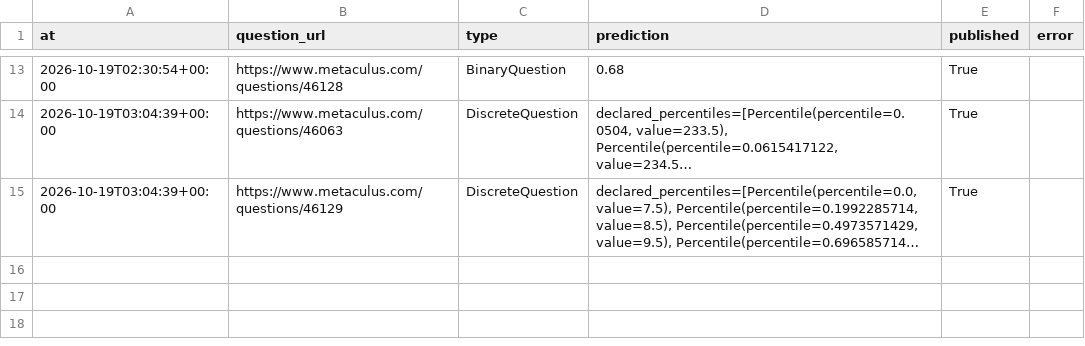
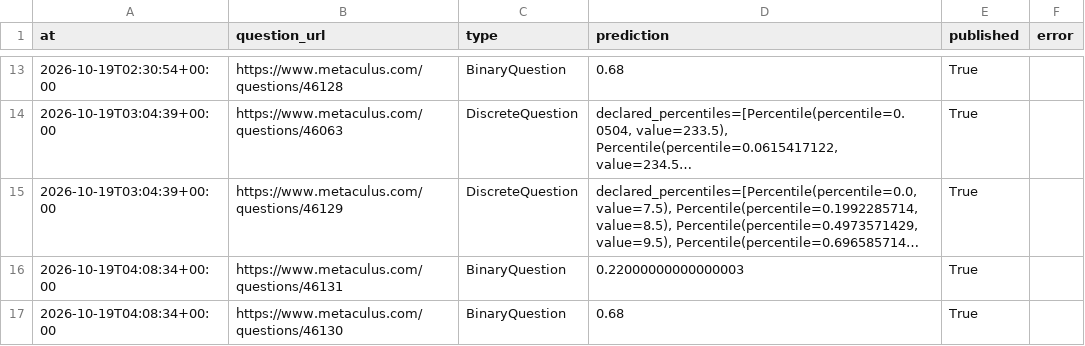
Before and after one commit to jrichardet77-dev/forecast-bot, a CSV file: data/official.csv, drawn as a sheet; only a part is shown, gaps mark what is left out; long unchanged cells end in …; the diff names each change by its address in the sheet, - before the commit and + after, or states it on an @@ line.

Commit message:
Forecast log

```diff
--- a/data/official.csv
+++ b/data/official.csv
+row 16: 2026-10-19T04:08:34+00:00 | https://www.metaculus.com/questions/46131 | BinaryQuestion | 0.22000000000000003 | True
+row 17: 2026-10-19T04:08:34+00:00 | https://www.metaculus.com/questions/46130 | BinaryQuestion | 0.68 | True
```
